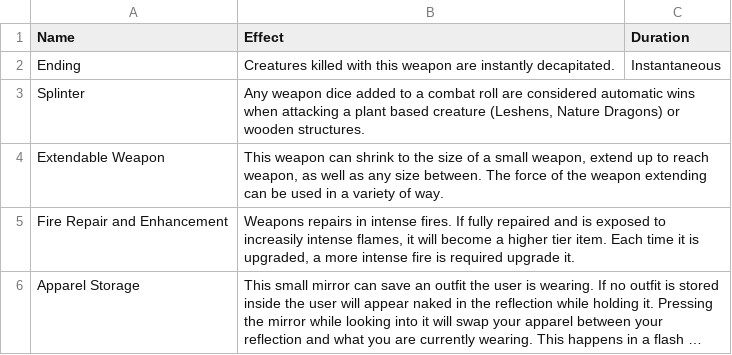
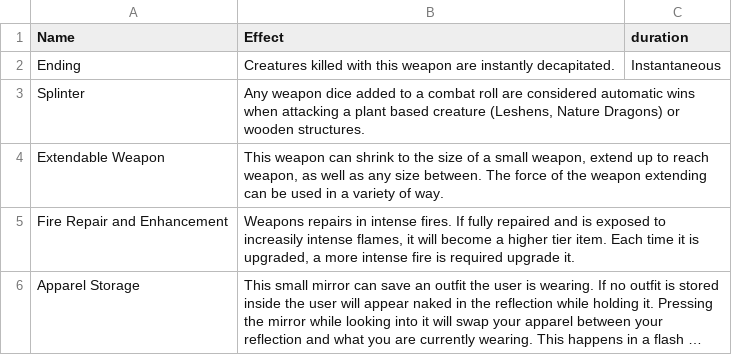
Before and after one commit to CogentRoleplayCommunity/FogentRoleplay, a CSV file: Effect/ItemTextEffect.csv, drawn as a sheet; only a part is shown; long unchanged cells end in ….

Commit message:
Fixed typo of header name

```diff
--- a/Effect/ItemTextEffect.csv
+++ b/Effect/ItemTextEffect.csv
@@ -1,2 +1,2 @@
-Name,Effect,Duration
+Name,Effect,duration
 Ending,Creatures killed with this weapon are instantly decapitated.,Instantaneous
```
